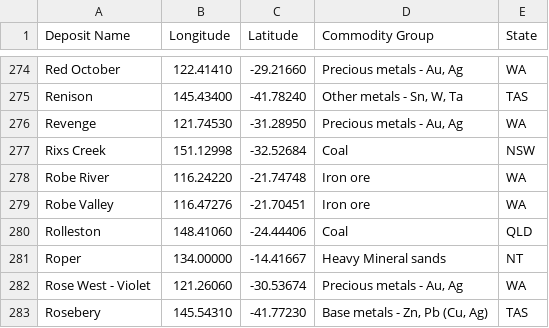
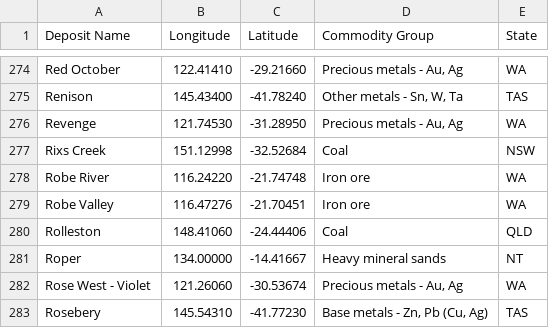
Before and after one commit to JunThye0206/Homework9, a CSV file: Mining_map.csv, drawn as a sheet; only a part is shown, gaps mark what is left out.

Commit message:
clean

```diff
--- a/Mining_map.csv
+++ b/Mining_map.csv
@@ -280,3 +280,3 @@ Robe Valley,116.47276,-21.70451,Iron ore,WA
 Rolleston,148.41060,-24.44406,Coal,QLD
-Roper,134.00000,-14.41667,Heavy Mineral sands,NT
+Roper,134.00000,-14.41667,Heavy mineral sands,NT
 Rose West - Violet,121.26060,-30.53674,"Precious metals - Au, Ag",WA
```
